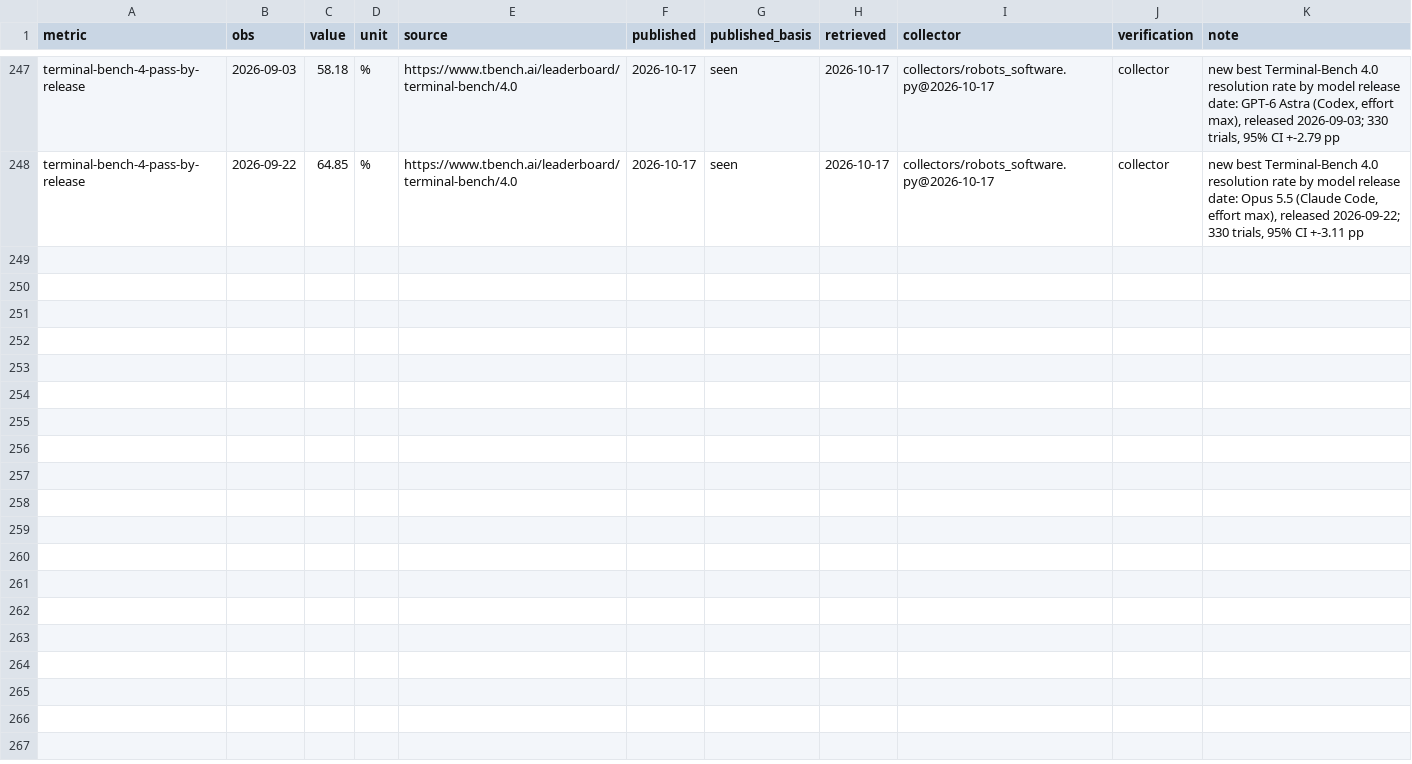
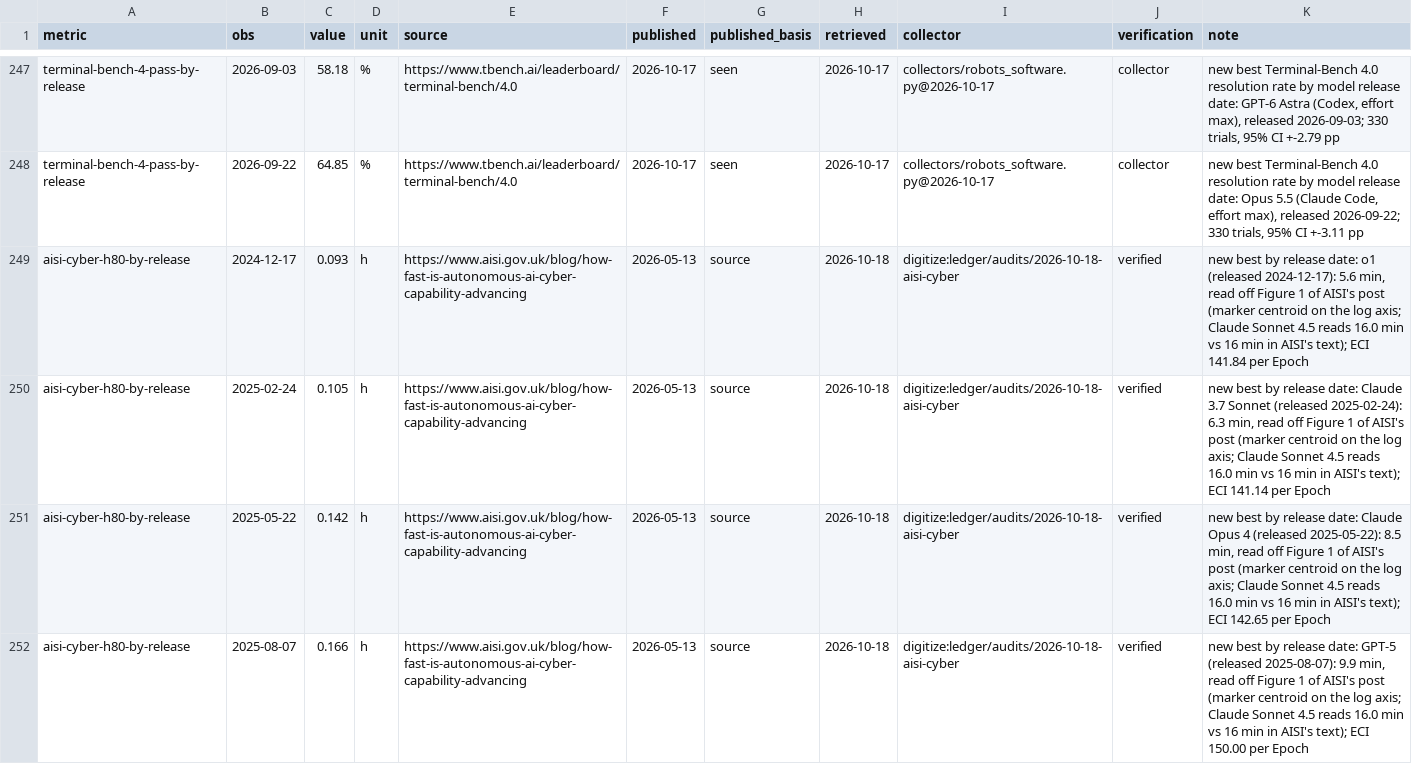
Before and after one commit to pasky/grand-endeavors-data, a CSV file: ledger/observations/robots-software.csv, drawn as a sheet; only a part is shown, gaps mark what is left out; the diff covers the shown part only; the diff names each change by its address in the sheet, - before the commit and + after, or states it on an @@ line.

Commit message:
robots-software: aisi-cyber-h80-by-release registered and backfilled (8 frontier steps read off UK AISI's 2026-05-13 figure, no data file published; audit 2026-10-18-aisi-cyber: digitize.py, slope.py, report: AISI's horizons rise 0.22 +- 0.03 doublings per ECI point (0.18 without GPT-5.5) vs the conversion's 0.223, ~0.8 doublings lower in level, so a slope check, not poolable into the calibration)

```diff
--- a/ledger/observations/robots-software.csv
+++ b/ledger/observations/robots-software.csv
+row 249: aisi-cyber-h80-by-release | 2024-12-17 | 0.093 | h | https://www.aisi.gov.uk/blog/how-fast-is-autonomous-ai-cyber-capability-advancing | 2026-05-13 | source | 2026-10-18 | digitize:ledger/audits/2026-10-18-aisi-cyber | verified | new best by release date: o1 (released 2024-12-17): 5.6 min, read off Figure 1 of AISI's post (marker centroid on the log axis; Claude Sonnet 4.5 reads 16.0 min vs 16 min in AISI's text); ECI 141.84 per Epoch
+row 250: aisi-cyber-h80-by-release | 2025-02-24 | 0.105 | h | https://www.aisi.gov.uk/blog/how-fast-is-autonomous-ai-cyber-capability-advancing | 2026-05-13 | source | 2026-10-18 | digitize:ledger/audits/2026-10-18-aisi-cyber | verified | new best by release date: Claude 3.7 Sonnet (released 2025-02-24): 6.3 min, read off Figure 1 of AISI's post (marker centroid on the log axis; Claude Sonnet 4.5 reads 16.0 min vs 16 min in AISI's text); ECI 141.14 per Epoch
+row 251: aisi-cyber-h80-by-release | 2025-05-22 | 0.142 | h | https://www.aisi.gov.uk/blog/how-fast-is-autonomous-ai-cyber-capability-advancing | 2026-05-13 | source | 2026-10-18 | digitize:ledger/audits/2026-10-18-aisi-cyber | verified | new best by release date: Claude Opus 4 (released 2025-05-22): 8.5 min, read off Figure 1 of AISI's post (marker centroid on the log axis; Claude Sonnet 4.5 reads 16.0 min vs 16 min in AISI's text); ECI 142.65 per Epoch
+row 252: aisi-cyber-h80-by-release | 2025-08-07 | 0.166 | h | https://www.aisi.gov.uk/blog/how-fast-is-autonomous-ai-cyber-capability-advancing | 2026-05-13 | source | 2026-10-18 | digitize:ledger/audits/2026-10-18-aisi-cyber | verified | new best by release date: GPT-5 (released 2025-08-07): 9.9 min, read off Figure 1 of AISI's post (marker centroid on the log axis; Claude Sonnet 4.5 reads 16.0 min vs 16 min in AISI's text); ECI 150.00 per Epoch
```
Also changed, not shown: 4 added rows elsewhere in this file, metrics/robots-software.csv, 3 other files.
